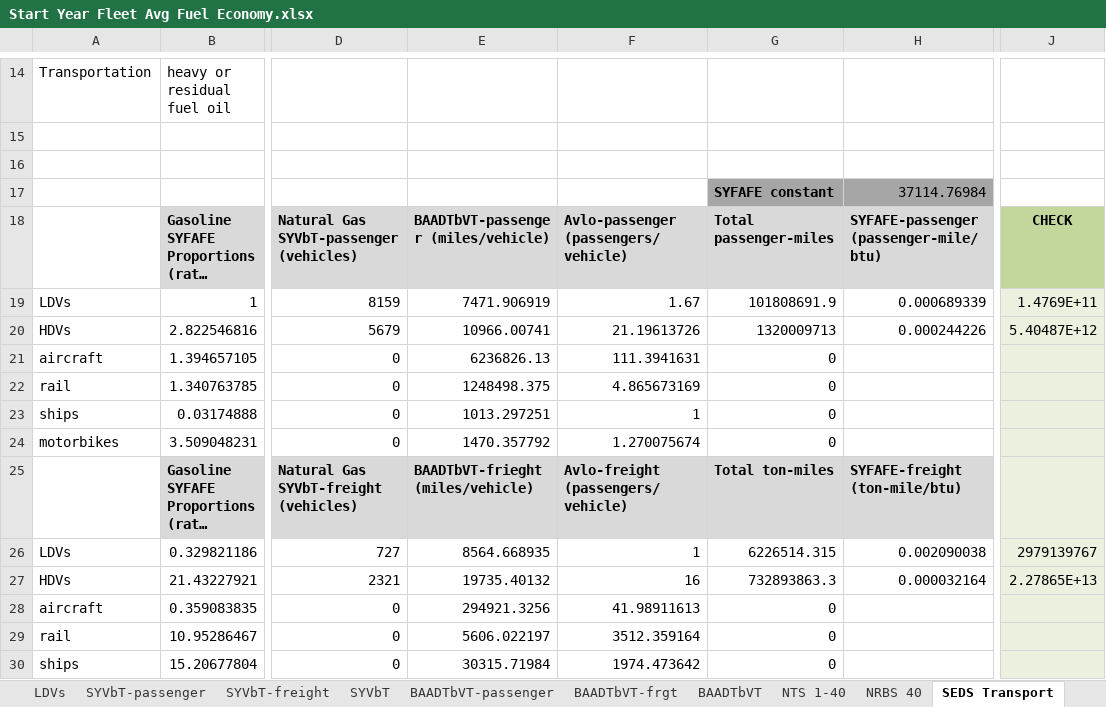
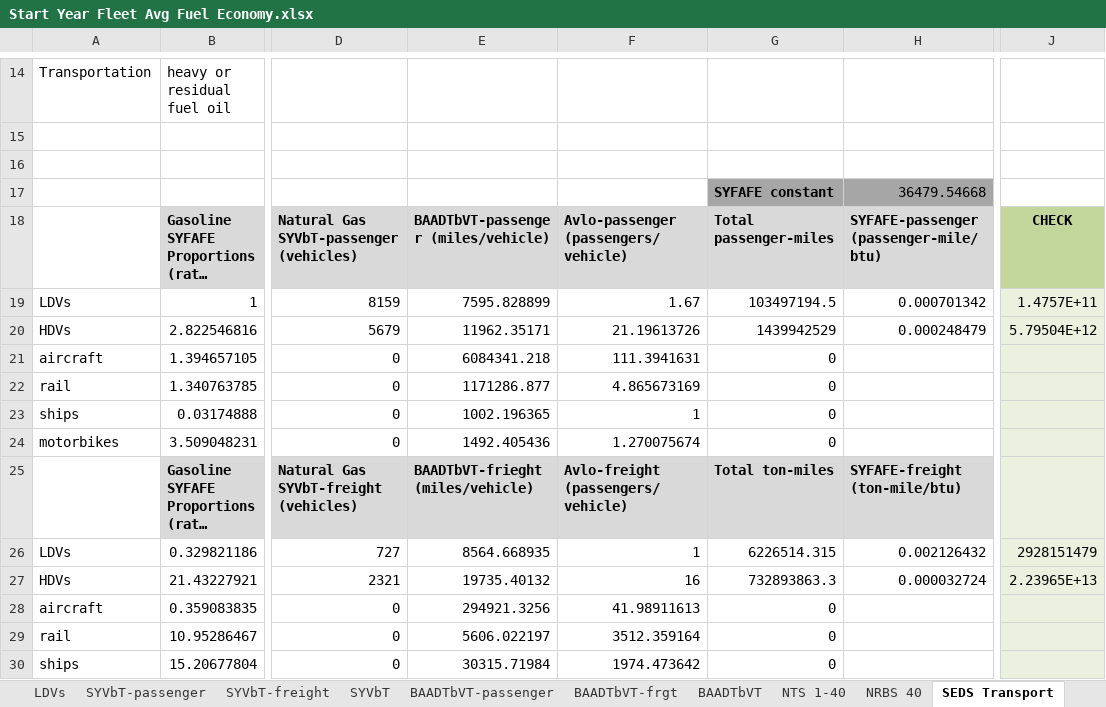
Before and after one commit to EnergyInnovation/eps-newyork, an Excel workbook: InputData/trans/SYFAFE/Start Year Fleet Avg Fuel Economy.xlsx, sheet SEDS Transport, drawn as a sheet; only a part is shown, gaps mark what is left out; long unchanged cells end in …; values as stored, in another font and other column widths than the file's, no borders; the diff names each change by its address in the sheet, - before the commit and + after, or states it on an @@ line.

```diff
--- a/InputData/trans/SYFAFE/Start Year Fleet Avg Fuel Economy.xlsx (sheet SEDS Transport)
+++ b/InputData/trans/SYFAFE/Start Year Fleet Avg Fuel Economy.xlsx (sheet SEDS Transport)
-H17: 37114.76984
+H17: 36479.54668
-E19: 7471.906919
+E19: 7595.828899
-G19: 101808691.9
+G19: 103497194.5
-H19: 0.000689339
+H19: 0.000701342
-J19: 1.4769E+11
+J19: 1.4757E+11
-E20: 10966.00741
+E20: 11962.35171
-G20: 1320009713
+G20: 1439942529
-H20: 0.000244226
+H20: 0.000248479
-J20: 5.40487E+12
+J20: 5.79504E+12
-E21: 6236826.13
+E21: 6084341.218
-E22: 1248498.375
+E22: 1171286.877
-E23: 1013.297251
+E23: 1002.196365
-E24: 1470.357792
+E24: 1492.405436
-H26: 0.002090038
+H26: 0.002126432
-J26: 2979139767
+J26: 2928151479
-H27: 0.000032164
+H27: 0.000032724
-J27: 2.27865E+13
+J27: 2.23965E+13
```
Also changed, not shown: sheet BAADTbVT, sheet SYFAFE-frgt, sheet About, InputData/elec/SoESCaOMCbIC/Share of Electricity Sector Capital and OM Costs by ISIC Code.xlsx, InputData/elec/SoTCCbIC/Share of Transmission Capital Costs by ISIC Code.xlsx, 28 other files.
